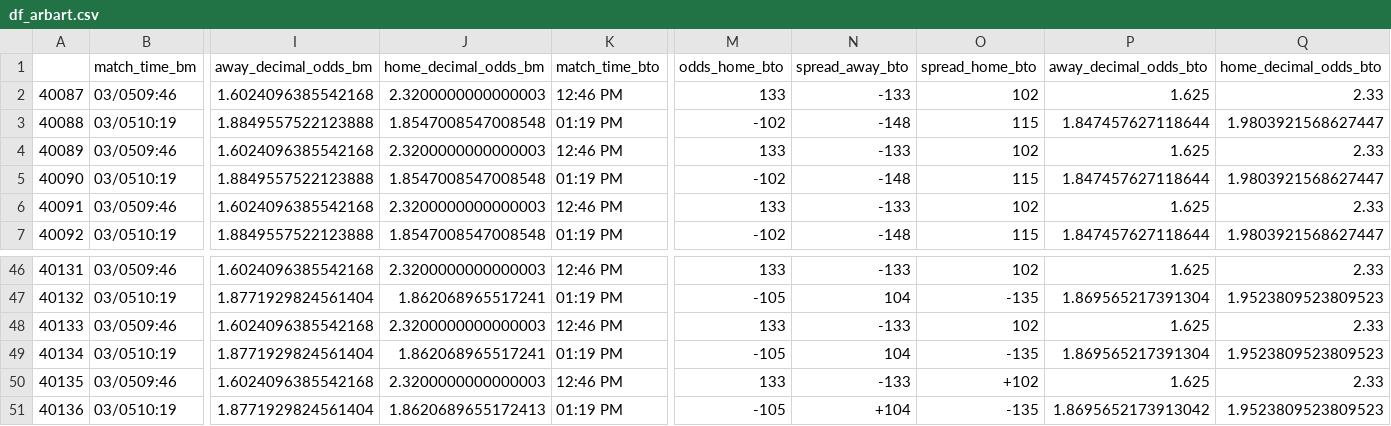
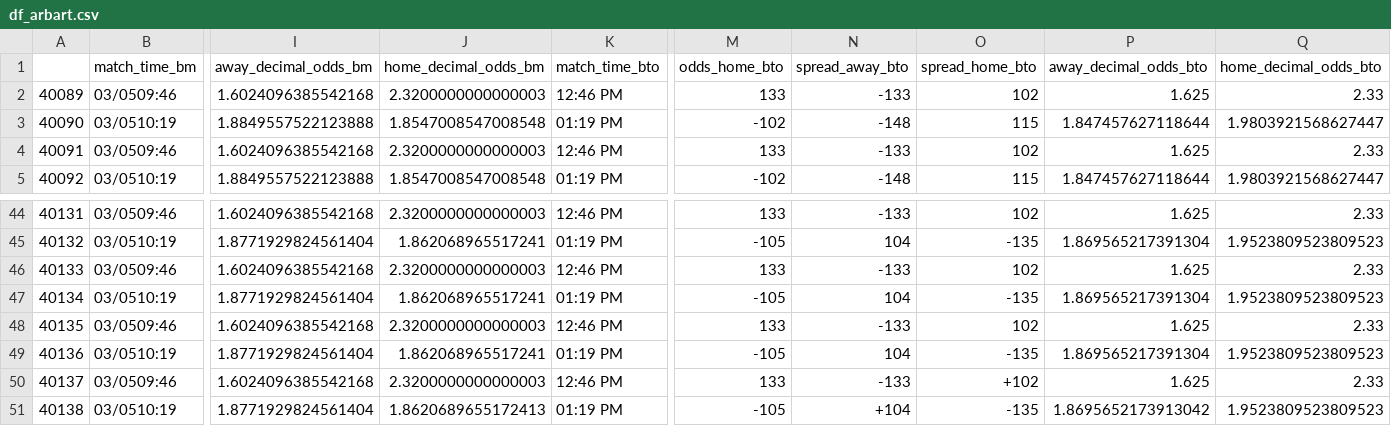
Before and after one commit to sardarnb/df_arbart_mma, a CSV file: df_arbart.csv, drawn as a sheet; only a part is shown, gaps mark what is left out; removed rows and columns are numbered as before the commit, all else as after; rows hold the shown columns only; the diff names each change by its address in the sheet, - before the commit and + after, or states it on an @@ line.

Commit message:
2021-03-05 16:43:05.675015

```diff
--- a/df_arbart.csv
+++ b/df_arbart.csv
-row 2: 40087 | 03/0509:46 | 1.6024096385542168 | 2.3200000000000003 | 12:46 PM | 133 | -133 | 102 | 1.625 | 2.33
-row 3: 40088 | 03/0510:19 | 1.8849557522123888 | 1.8547008547008548 | 01:19 PM | -102 | -148 | 115 | 1.847457627118644 | 1.9803921568627447
-O48 (spread_home_bto): +102
+O48 (spread_home_bto): 102
-J49 (home_decimal_odds_bm): 1.8620689655172413
+J49 (home_decimal_odds_bm): 1.862068965517241
-N49 (spread_away_bto): +104
+N49 (spread_away_bto): 104
-P49 (away_decimal_odds_bto): 1.8695652173913042
+P49 (away_decimal_odds_bto): 1.869565217391304
+row 50: 40137 | 03/0509:46 | 1.6024096385542168 | 2.3200000000000003 | 12:46 PM | 133 | -133 | +102 | 1.625 | 2.33
+row 51: 40138 | 03/0510:19 | 1.8771929824561404 | 1.8620689655172413 | 01:19 PM | -105 | +104 | -135 | 1.8695652173913042 | 1.9523809523809523
```
